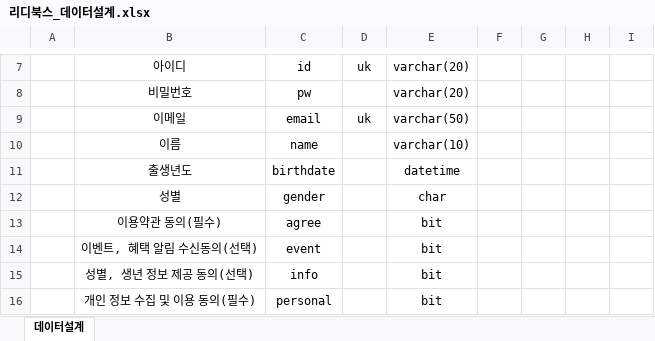
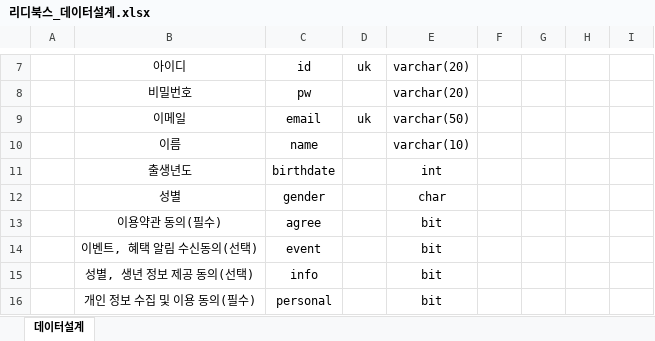
Before and after one commit to RIDIBOOKS1/RIDIBOOKS, an Excel workbook: backend/리디북스_데이터설계.xlsx, sheet 데이터설계, drawn as a sheet; only a part is shown, gaps mark what is left out; values as stored, in another font and other column widths than the file's, no borders; charts and pictures not drawn; the diff names each change by its address in the sheet, - before the commit and + after, or states it on an @@ line.

Commit message:
회원가입. 추후 -가입날짜 추가해야 함. join datetime default now() not null => heidisql 로 설정하는 방법 배우기 -응답코드 로직 -회원가입 로직 을 해야함

```diff
--- a/backend/리디북스_데이터설계.xlsx (sheet 데이터설계)
+++ b/backend/리디북스_데이터설계.xlsx (sheet 데이터설계)
-E11: datetime
+E11: int
```
Also changed, not shown: 15 other files.
